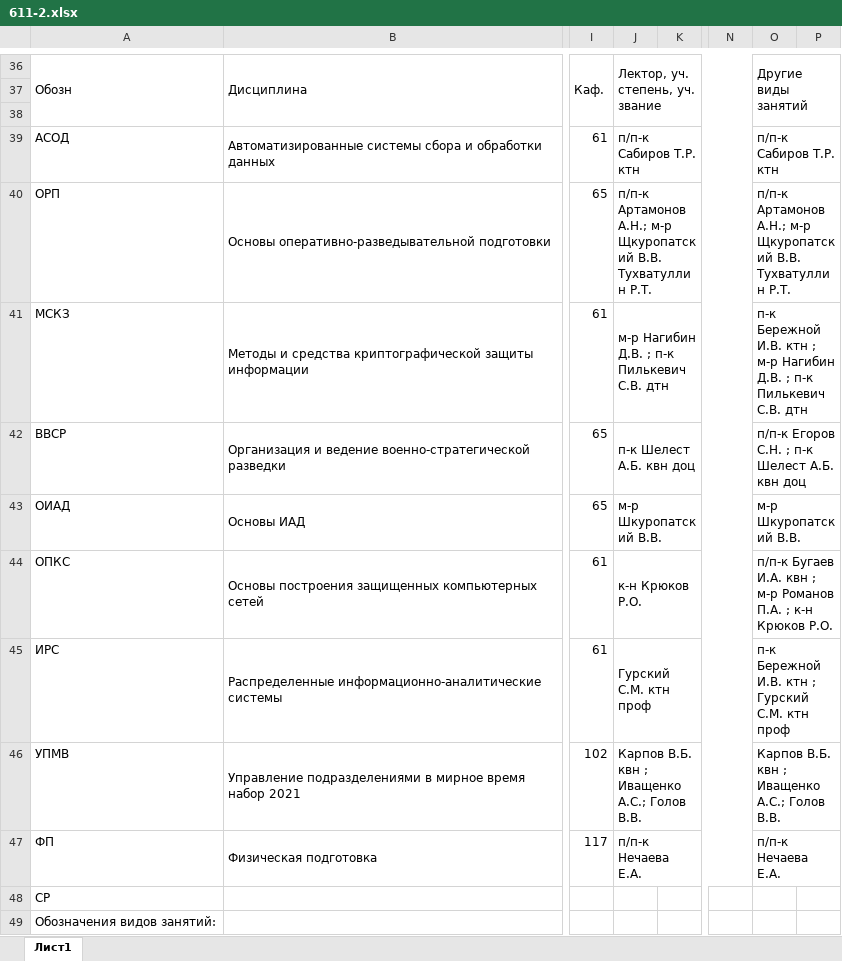
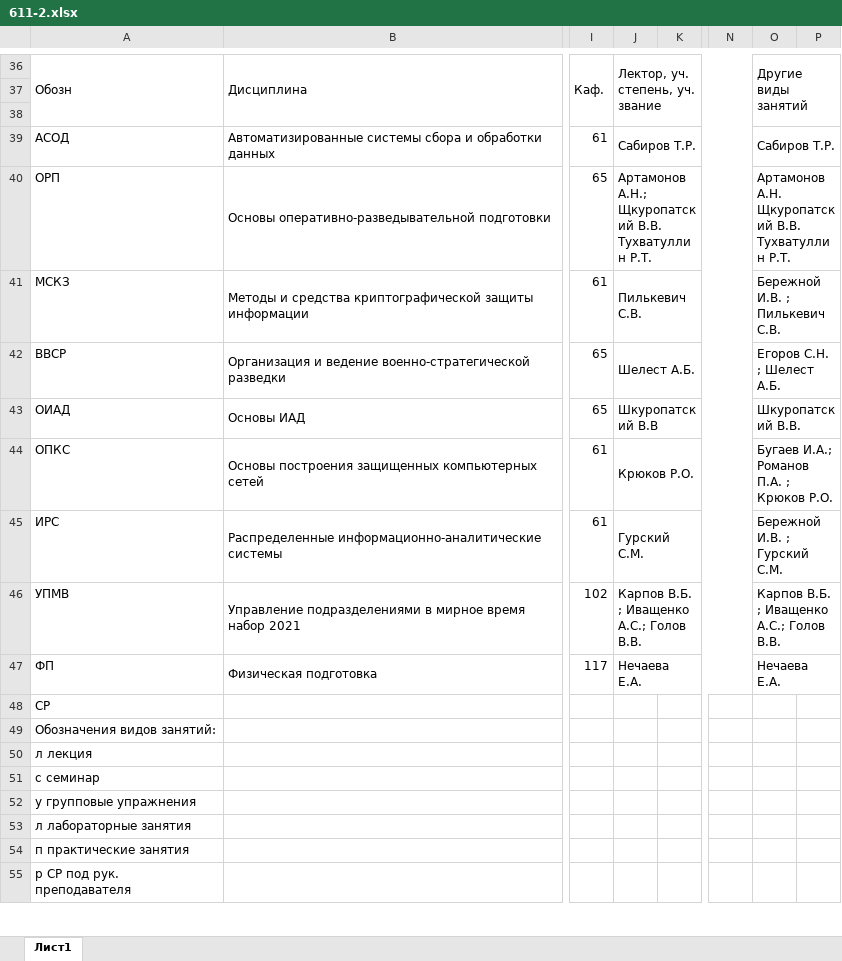
Before and after one commit to keyready/schedule-viewer, an Excel workbook: server/files/611-2.xlsx, sheet Лист1, drawn as a sheet; only a part is shown, gaps mark what is left out; the shorter side is filled out with more unchanged rows; values as stored, in another font and other column widths than the file's, no cell formats; the diff names each change by its address in the sheet, - before the commit and + after, or states it on an @@ line.

Commit message:
тестирую скрытие инф

```diff
--- a/server/files/611-2.xlsx (sheet Лист1)
+++ b/server/files/611-2.xlsx (sheet Лист1)
-J39: п/п-к Сабиров Т.Р. ктн
+J39: Сабиров Т.Р.
-O39: п/п-к Сабиров Т.Р. ктн
+O39: Сабиров Т.Р.
-J40: п/п-к Артамонов А.Н.; м-р Щкуропатский В.В.…
+J40: Артамонов А.Н.; Щкуропатский В.В.…
-O40: п/п-к Артамонов А.Н.; м-р Щкуропатский В.В.…
+O40: Артамонов А.Н. Щкуропатский В.В.…
-J41: м-р Нагибин Д.В. ; п-к Пилькевич С.В. дтн
+J41: Пилькевич С.В.
-O41: п-к Бережной И.В. ктн ; м-р Нагибин Д.В. ; п-к Пилькевич С.В. дтн
+O41: Бережной И.В. ; Пилькевич С.В.
-J42: п-к Шелест А.Б. квн доц
+J42: Шелест А.Б.
-O42: п/п-к Егоров С.Н. ; п-к Шелест А.Б. квн доц
+O42: Егоров С.Н. ; Шелест А.Б.
-J43: м-р Шкуропатский В.В.
+J43: Шкуропатский В.В
-O43: м-р Шкуропатский В.В.
+O43: Шкуропатский В.В.
-J44: к-н Крюков Р.О.
+J44: Крюков Р.О.
-O44: п/п-к Бугаев И.А. квн ; м-р Романов П.А. ; к-н Крюков Р.О.
+O44: Бугаев И.А.; Романов П.А. ; Крюков Р.О.
-J45: Гурский С.М. ктн проф
+J45: Гурский С.М.
-O45: п-к Бережной И.В. ктн ; Гурский С.М. ктн проф
+O45: Бережной И.В. ; Гурский С.М.
-J46: Карпов В.Б. квн ; Иващенко А.С.; Голов В.В.
+J46: Карпов В.Б. ; Иващенко А.С.; Голов В.В.
-O46: Карпов В.Б. квн ; Иващенко А.С.; Голов В.В.
+O46: Карпов В.Б. ; Иващенко А.С.; Голов В.В.
-J47: п/п-к Нечаева Е.А.
+J47: Нечаева Е.А.
-O47: п/п-к Нечаева Е.А.
+O47: Нечаева Е.А.
```
Also changed, not shown: cell formats.
